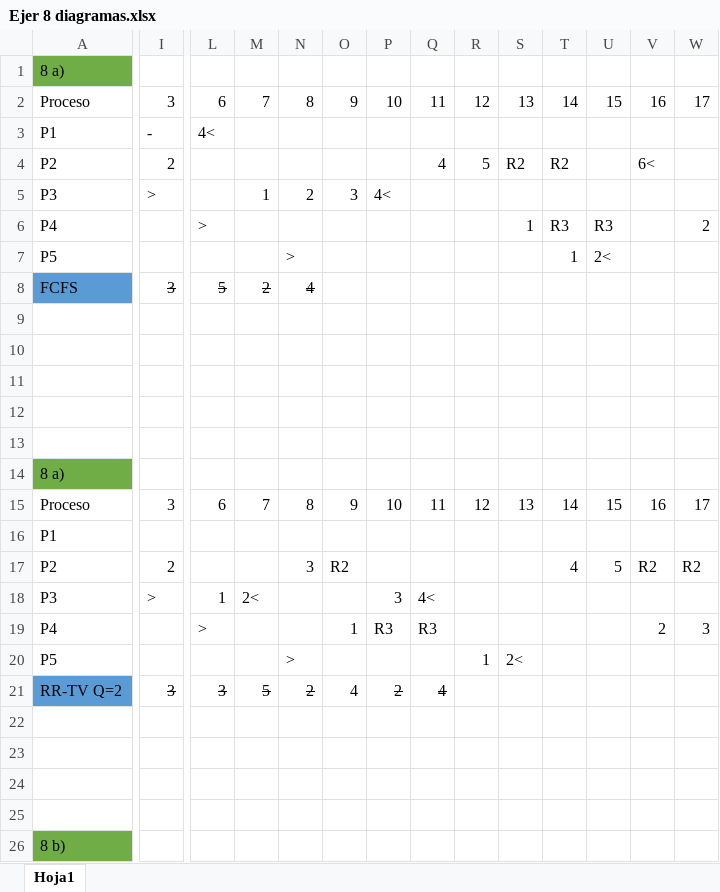
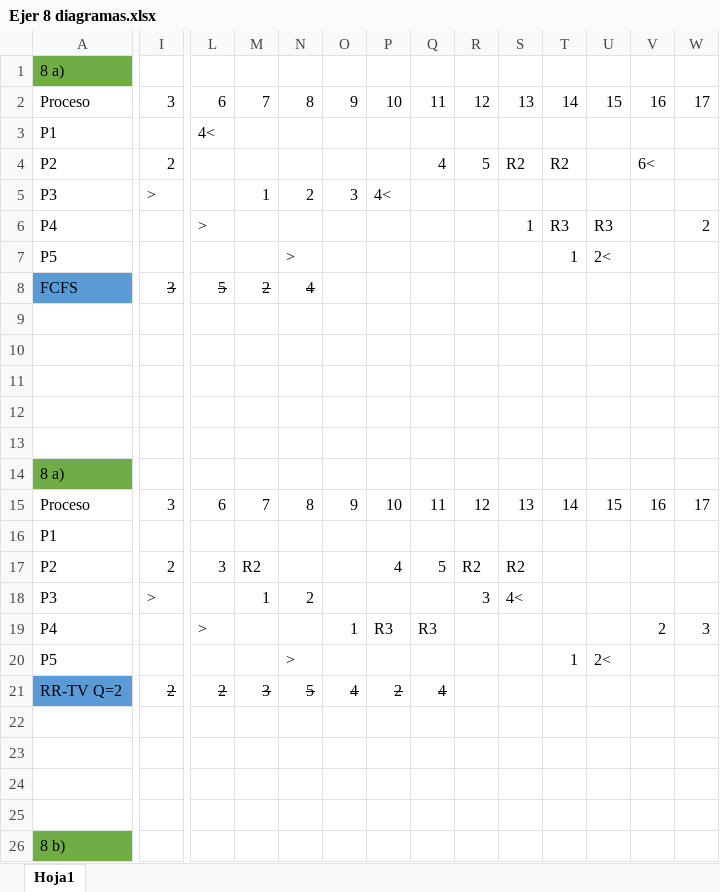
Before and after one commit to AgusZK/ISO, an Excel workbook: practica 2/diagramas/Ejer 8 diagramas.xlsx, sheet Hoja1, drawn as a sheet; only a part is shown, gaps mark what is left out; values as stored, in another font and other column widths than the file's, no borders; charts and pictures not drawn; the diff covers the shown part only; the diff names each change by its address in the sheet, - before the commit and + after, or states it on an @@ line.

```diff
--- a/practica 2/diagramas/Ejer 8 diagramas.xlsx (sheet Hoja1)
+++ b/practica 2/diagramas/Ejer 8 diagramas.xlsx (sheet Hoja1)
-I3: -
+I3: (empty)
-L17: (empty)
+L17: 3
-M17: (empty)
+M17: R2
-N17: 3
+N17: (empty)
-O17: R2
+O17: (empty)
-P17: (empty)
+P17: 4
-Q17: (empty)
+Q17: 5
-R17: (empty)
+R17: R2
-S17: (empty)
+S17: R2
-T17: 4
+T17: (empty)
-U17: 5
+U17: (empty)
-V17: R2
+V17: (empty)
-W17: R2
+W17: (empty)
-L18: 1
+L18: (empty)
-M18: 2<
+M18: 1
-N18: (empty)
+N18: 2
-P18: 3
+P18: (empty)
-Q18: 4<
+Q18: (empty)
-R18: (empty)
+R18: 3
-S18: (empty)
+S18: 4<
-R20: 1
+R20: (empty)
-S20: 2<
+S20: (empty)
-T20: (empty)
+T20: 1
-U20: (empty)
+U20: 2<
-I21: 3
+I21: 2
-L21: 3
+L21: 2
-M21: 5
+M21: 3
-N21: 2
+N21: 5
-O21 strikethrough: off
+O21 strikethrough: on
```
Also changed, not shown: 3 removed rows and 2 edited cells elsewhere in this sheet, charts or pictures, practica 2/diagramas/Ejer 4 diagramas.xlsx.
